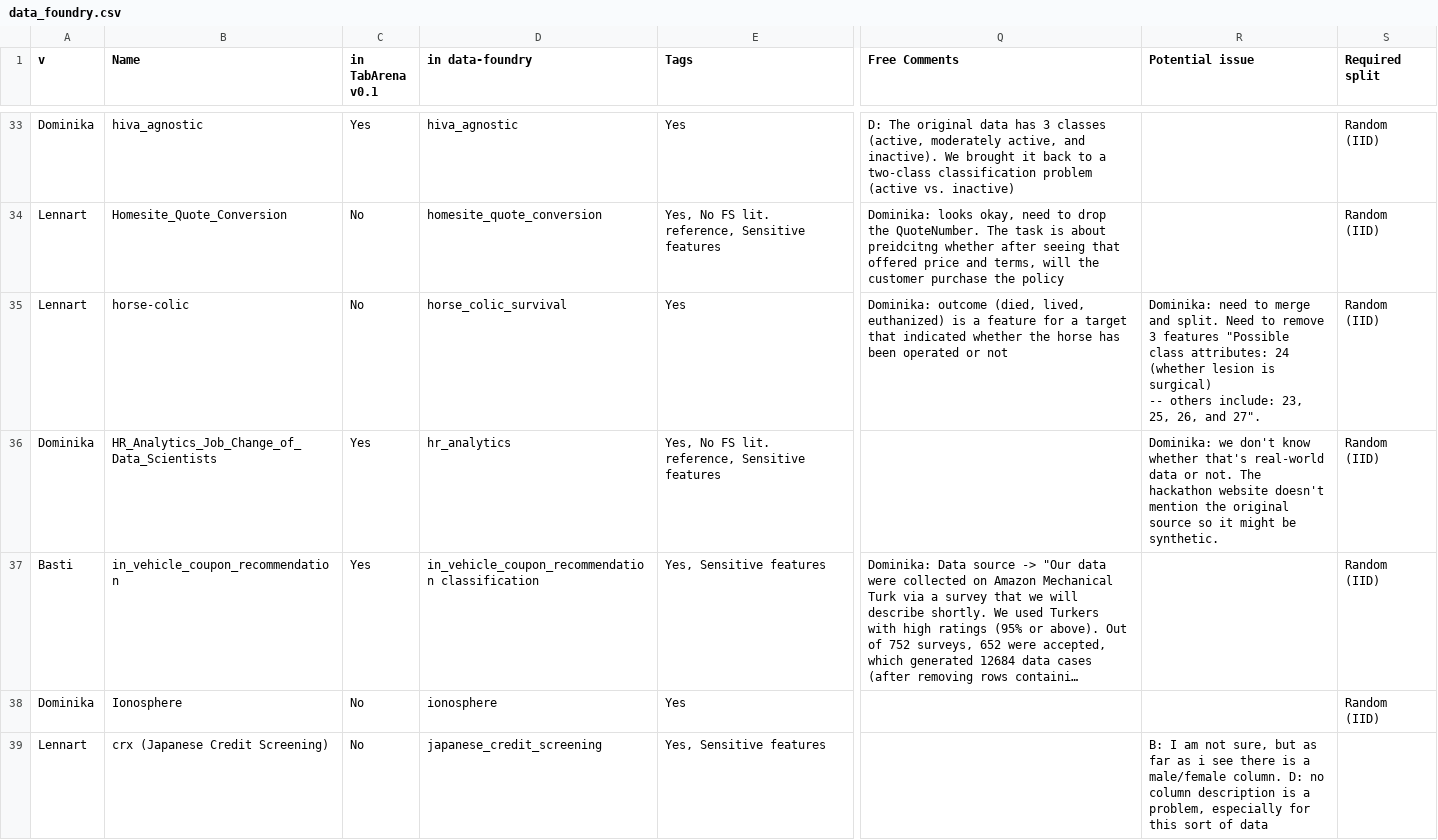
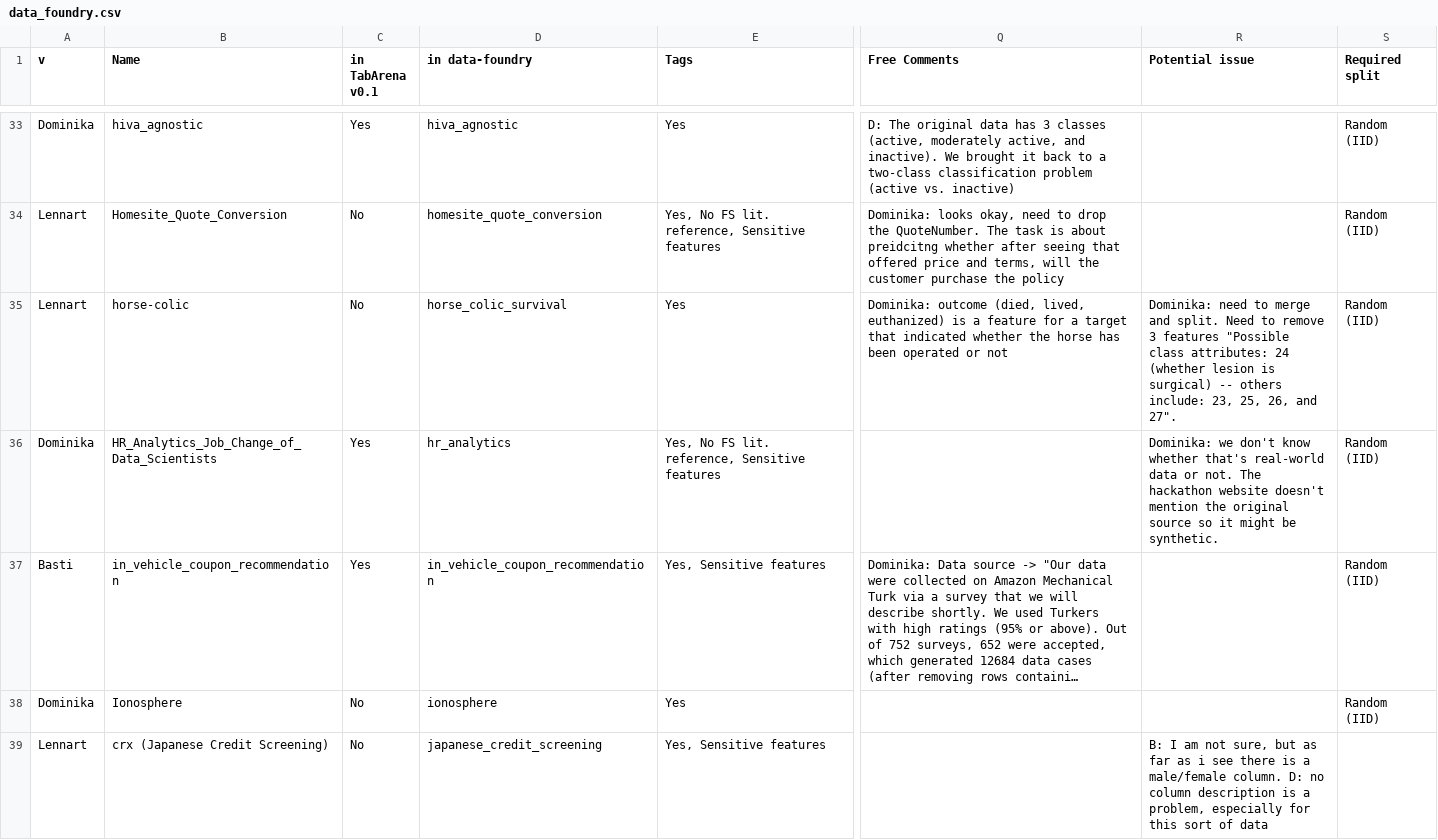
Before and after one commit to schaeferbasti/plotting_fs_benchmark, a CSV file: result_files/curation/data_foundry.csv, drawn as a sheet; only a part is shown, gaps mark what is left out; long unchanged cells end in …; the diff covers the shown part only; the diff names each change by its address in the sheet, - before the commit and + after, or states it on an @@ line.

```diff
--- a/result_files/curation/data_foundry.csv
+++ b/result_files/curation/data_foundry.csv
-R35 (Potential issue): …and 27".
+R35 (Potential issue): …and 27".
-D37 (in data-foundry): in_vehicle_coupon_recommendation classification
+D37 (in data-foundry): in_vehicle_coupon_recommendation
```
Also changed, not shown: 5 edited cells elsewhere in this file, 4 other files.
